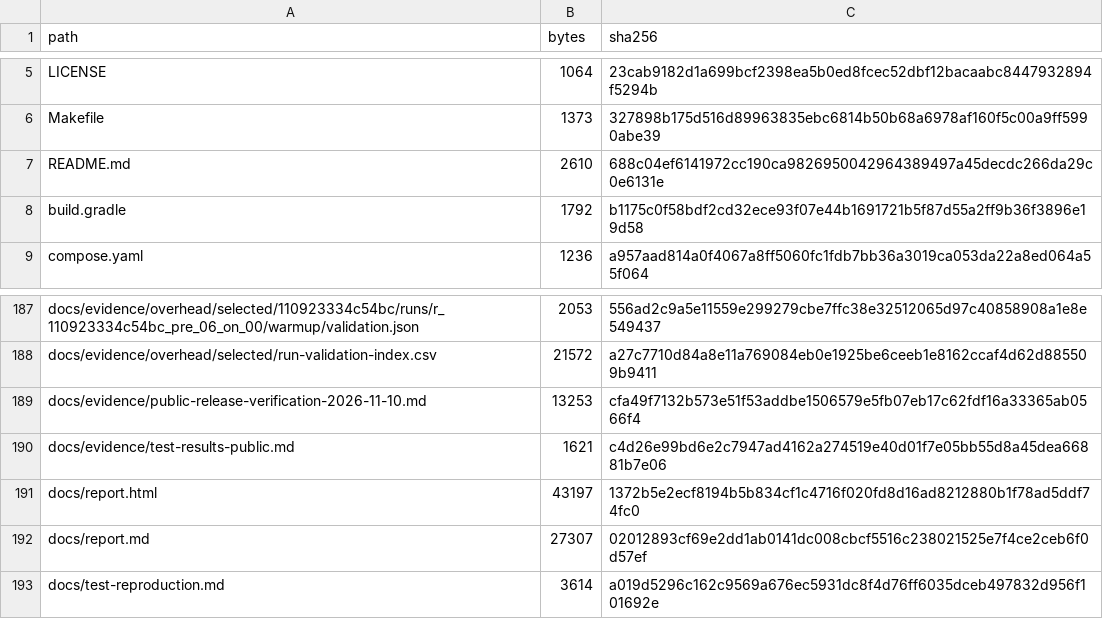
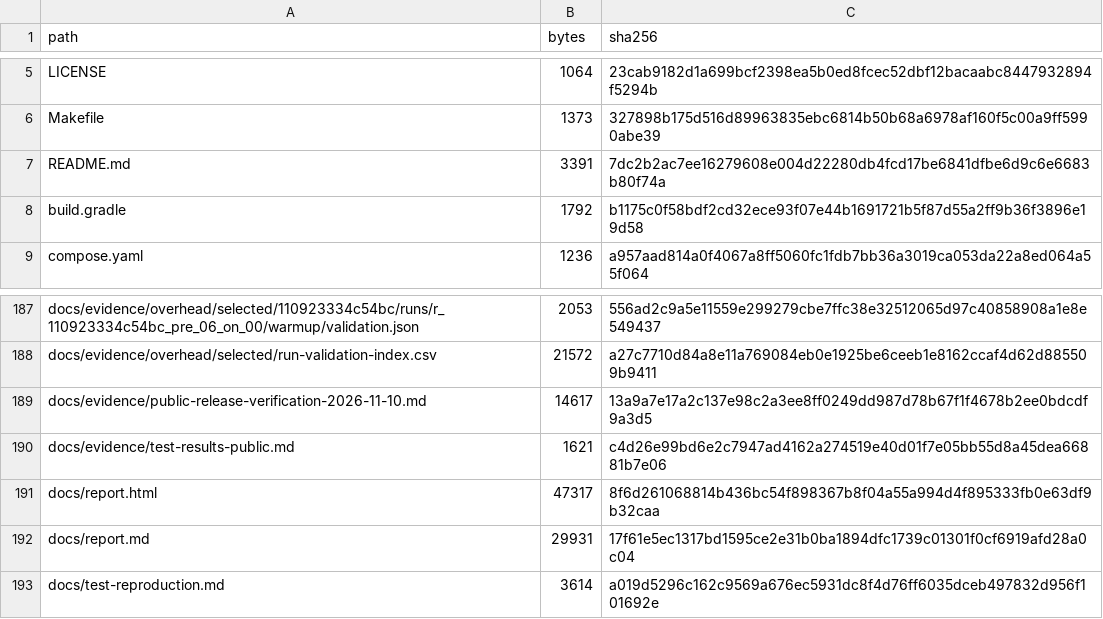
Before and after one commit to kim-thub/coupon-apm-lab, a CSV file: docs/public-file-manifest.csv, drawn as a sheet; only a part is shown, gaps mark what is left out.

```diff
--- a/docs/public-file-manifest.csv
+++ b/docs/public-file-manifest.csv
@@ -6,3 +6,3 @@ LICENSE,1064,23cab9182d1a699bcf2398ea5b0ed8fcec52dbf12bacaabc8447932894f5294b
 Makefile,1373,327898b175d516d89963835ebc6814b50b68a6978af160f5c00a9ff5990abe39
-README.md,2610,688c04ef6141972cc190ca9826950042964389497a45decdc266da29c0e6131e
+README.md,3391,7dc2b2ac7ee16279608e004d22280db4fcd17be6841dfbe6d9c6e6683b80f74a
 build.gradle,1792,b1175c0f58bdf2cd32ece93f07e44b1691721b5f87d55a2ff9b36f3896e19d58
@@ -188,6 +188,6 @@ docs/evidence/overhead/selected/110923334c54bc/runs/r_110923334c54bc_pre_06_on_0
 docs/evidence/overhead/selected/run-validation-index.csv,21572,a27c7710d84a8e11a769084eb0e1925be6ceeb1e8162ccaf4d62d885509b9411
-docs/evidence/public-release-verification-2026-11-10.md,13253,cfa49f7132b573e51f53addbe1506579e5fb07eb17c62fdf16a33365ab0566f4
+docs/evidence/public-release-verification-2026-11-10.md,14617,13a9a7e17a2c137e98c2a3ee8ff0249dd987d78b67f1f4678b2ee0bdcdf9a3d5
 docs/evidence/test-results-public.md,1621,c4d26e99bd6e2c7947ad4162a274519e40d01f7e05bb55d8a45dea66881b7e06
-docs/report.html,43197,1372b5e2ecf8194b5b834cf1c4716f020fd8d16ad8212880b1f78ad5ddf74fc0
-docs/report.md,27307,02012893cf69e2dd1ab0141dc008cbcf5516c238021525e7f4ce2ceb6f0d57ef
+docs/report.html,47317,8f6d261068814b436bc54f898367b8f04a55a994d4f895333fb0e63df9b32caa
+docs/report.md,29931,17f61e5ec1317bd1595ce2e31b0ba1894dfc1739c01301f0cf6919afd28a0c04
 docs/test-reproduction.md,3614,a019d5296c162c9569a676ec5931dc8f4d76ff6035dceb497832d956f101692e
```
Also changed, not shown: 4 other files.
